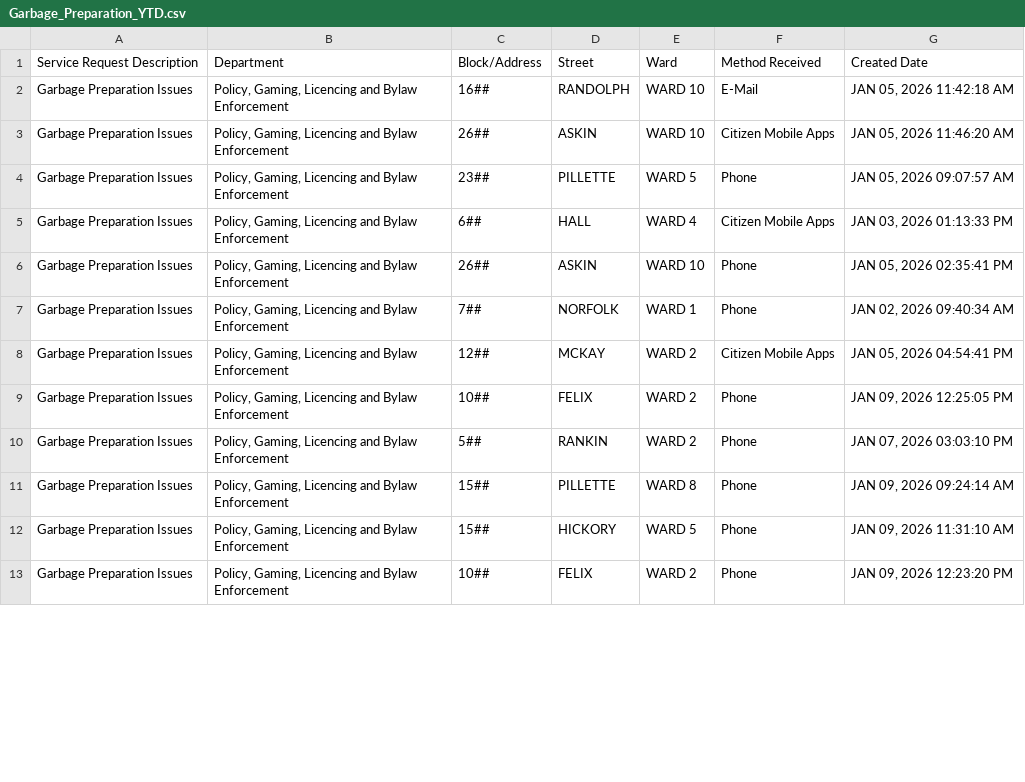
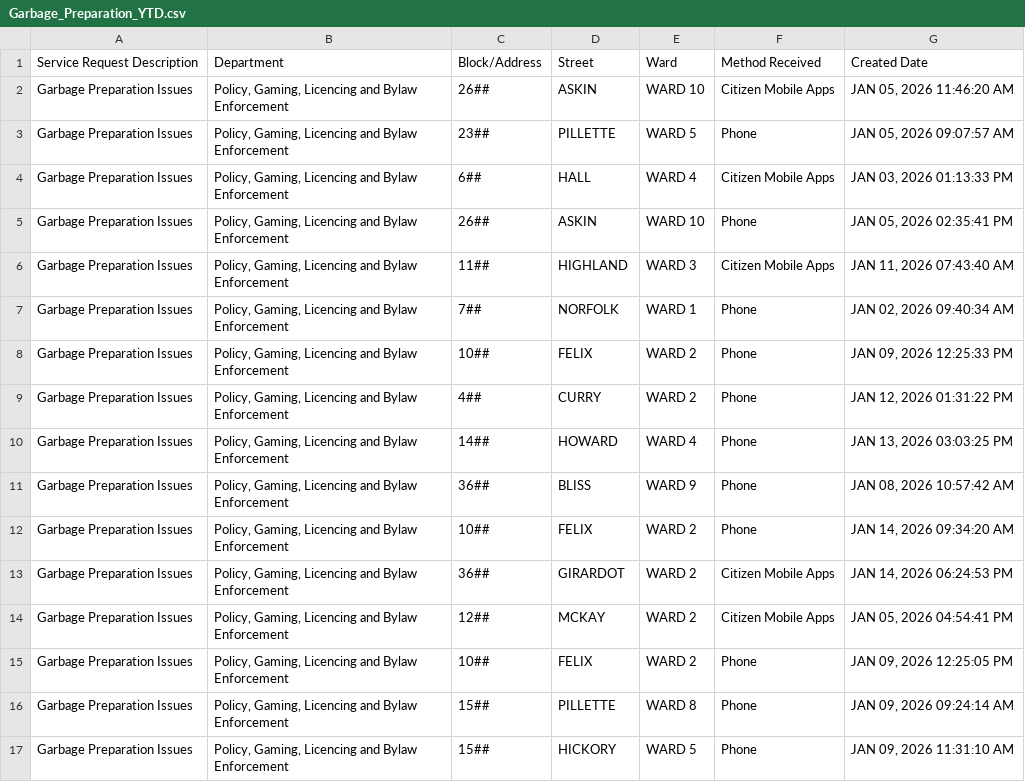
Before and after one commit to dntiontk/windsor-opendata, a CSV file: raw/garbage/Garbage_Preparation_YTD.csv, drawn as a sheet; only a part is shown; the shorter side is filled out with more unchanged rows; the diff covers the shown part only.

```diff
--- a/raw/garbage/Garbage_Preparation_YTD.csv
+++ b/raw/garbage/Garbage_Preparation_YTD.csv
@@ -1,3 +1,2 @@
 "Service Request Description","Department","Block/Address","Street","Ward","Method Received","Created Date"
-"Garbage Preparation Issues","Policy, Gaming, Licencing and Bylaw Enforcement","16##","RANDOLPH","WARD 10","E-Mail","JAN 05, 2026 11:42:18 AM"
 "Garbage Preparation Issues","Policy, Gaming, Licencing and Bylaw Enforcement","26##","ASKIN","WARD 10","Citizen Mobile Apps","JAN 05, 2026 11:46:20 AM"
@@ -6,6 +5,12 @@
 "Garbage Preparation Issues","Policy, Gaming, Licencing and Bylaw Enforcement","26##","ASKIN","WARD 10","Phone","JAN 05, 2026 02:35:41 PM"
+"Garbage Preparation Issues","Policy, Gaming, Licencing and Bylaw Enforcement","11##","HIGHLAND","WARD 3","Citizen Mobile Apps","JAN 11, 2026 07:43:40 AM"
 "Garbage Preparation Issues","Policy, Gaming, Licencing and Bylaw Enforcement","7##","NORFOLK","WARD 1","Phone","JAN 02, 2026 09:40:34 AM"
+"Garbage Preparation Issues","Policy, Gaming, Licencing and Bylaw Enforcement","10##","FELIX","WARD 2","Phone","JAN 09, 2026 12:25:33 PM"
+"Garbage Preparation Issues","Policy, Gaming, Licencing and Bylaw Enforcement","4##","CURRY","WARD 2","Phone","JAN 12, 2026 01:31:22 PM"
+"Garbage Preparation Issues","Policy, Gaming, Licencing and Bylaw Enforcement","14##","HOWARD","WARD 4","Phone","JAN 13, 2026 03:03:25 PM"
+"Garbage Preparation Issues","Policy, Gaming, Licencing and Bylaw Enforcement","36##","BLISS","WARD 9","Phone","JAN 08, 2026 10:57:42 AM"
+"Garbage Preparation Issues","Policy, Gaming, Licencing and Bylaw Enforcement","10##","FELIX","WARD 2","Phone","JAN 14, 2026 09:34:20 AM"
+"Garbage Preparation Issues","Policy, Gaming, Licencing and Bylaw Enforcement","36##","GIRARDOT","WARD 2","Citizen Mobile Apps","JAN 14, 2026 06:24:53 PM"
 "Garbage Preparation Issues","Policy, Gaming, Licencing and Bylaw Enforcement","12##","MCKAY","WARD 2","Citizen Mobile Apps","JAN 05, 2026 04:54:41 PM"
 "Garbage Preparation Issues","Policy, Gaming, Licencing and Bylaw Enforcement","10##","FELIX","WARD 2","Phone","JAN 09, 2026 12:25:05 PM"
-"Garbage Preparation Issues","Policy, Gaming, Licencing and Bylaw Enforcement","5##","RANKIN","WARD 2","Phone","JAN 07, 2026 03:03:10 PM"
 "Garbage Preparation Issues","Policy, Gaming, Licencing and Bylaw Enforcement","15##","PILLETTE","WARD 8","Phone","JAN 09, 2026 09:24:14 AM"
```
Also changed, not shown: 14 added rows, 4 moved rows and 9 edited cells elsewhere in this file, raw/garbage/Garbage_Not_Collected_YTD.csv, raw/parking/3Day_Parking_Infraction_YTD.csv, 29 other files.
